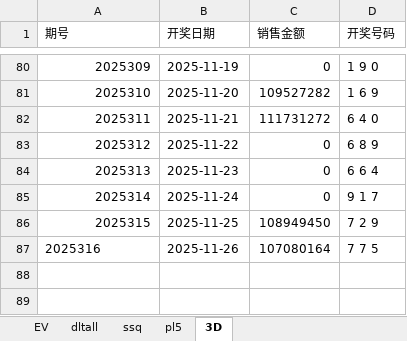
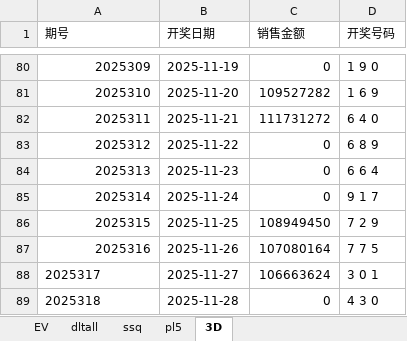
Before and after one commit to cloudplains/jnsj, an Excel workbook: Tools.xlsx, sheet 3D, drawn as a sheet; only a part is shown, gaps mark what is left out; values as stored, in another font and other column widths than the file's, no borders; the diff names each change by its address in the sheet, - before the commit and + after, or states it on an @@ line.

```diff
--- a/Tools.xlsx (sheet 3D)
+++ b/Tools.xlsx (sheet 3D)
-A87 alignment: left
+A87 alignment: right
+row 88: 2025317 | 2025-11-27 | 106663624 | 3 0 1
+row 89: 2025318 | 2025-11-28 | 0 | 4 3 0
```
Also changed, not shown: sheet EV.
